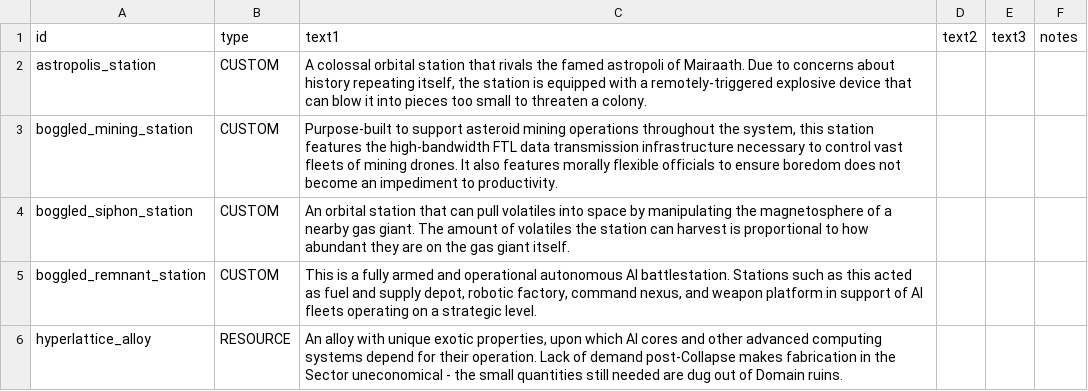
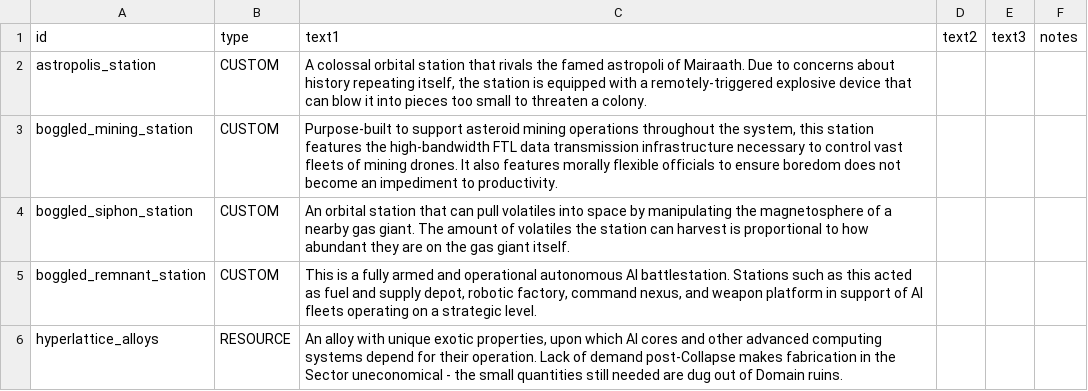
Before and after one commit to boggledstarsector/TASC, a CSV file: data/strings/descriptions.csv, drawn as a sheet.

```diff
--- a/data/strings/descriptions.csv
+++ b/data/strings/descriptions.csv
@@ -5,2 +5,2 @@ boggled_siphon_station,CUSTOM,"An orbital station that can pull volatiles into s
 boggled_remnant_station,CUSTOM,"This is a fully armed and operational autonomous AI battlestation. Stations such as this acted as fuel and supply depot, robotic factory, command nexus, and weapon platform in support of AI fleets operating on a strategic level.",,,
-hyperlattice_alloy,RESOURCE,"An alloy with unique exotic properties, upon which AI cores and other advanced computing systems depend for their operation. Lack of demand post-Collapse makes fabrication in the Sector uneconomical - the small quantities still needed are dug out of Domain ruins.",,,
+hyperlattice_alloys,RESOURCE,"An alloy with unique exotic properties, upon which AI cores and other advanced computing systems depend for their operation. Lack of demand post-Collapse makes fabrication in the Sector uneconomical - the small quantities still needed are dug out of Domain ruins.",,,
```
Also changed, not shown: data/campaign/commodities.csv, 15 other files.
